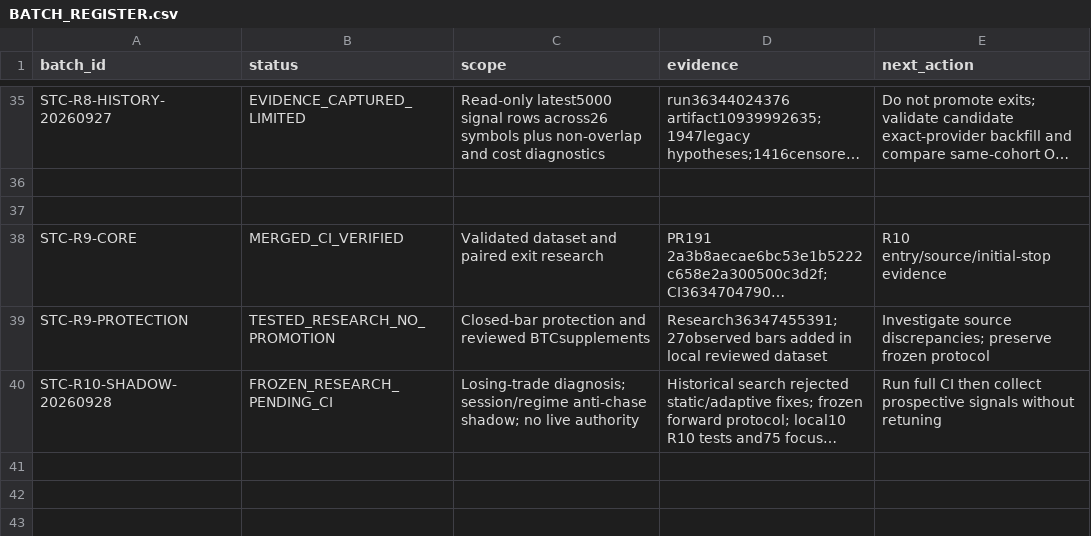
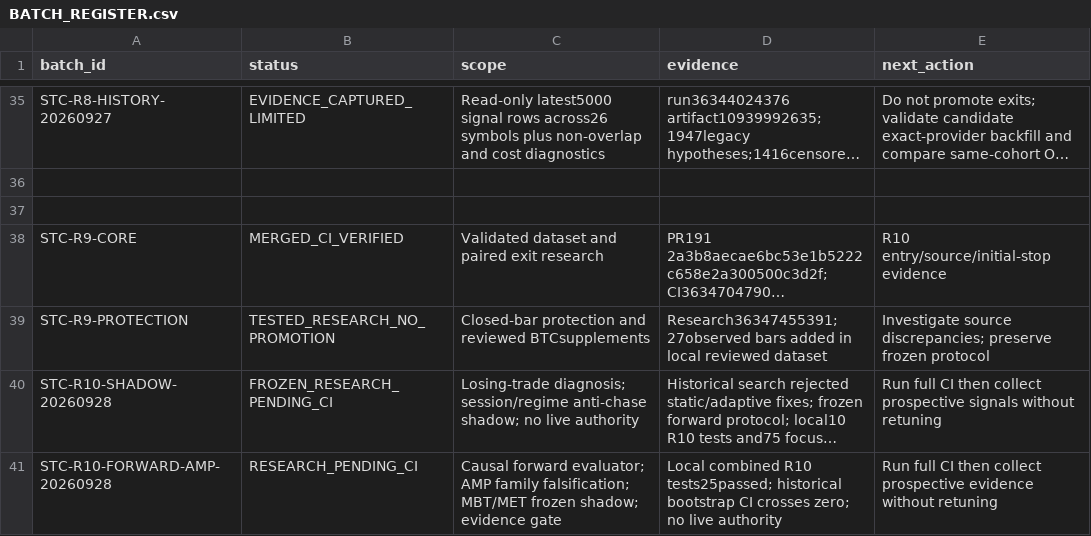
Before and after one commit to engmeldkroury-pixel/stc-competition-engine, a CSV file: BATCH_REGISTER.csv, drawn as a sheet; only a part is shown, gaps mark what is left out; long unchanged cells end in …; the diff names each change by its address in the sheet, - before the commit and + after, or states it on an @@ line.

Commit message:
register(R10): append forward/AMP batch

```diff
--- a/BATCH_REGISTER.csv
+++ b/BATCH_REGISTER.csv
+row 41: STC-R10-FORWARD-AMP-20260928 | RESEARCH_PENDING_CI | Causal forward evaluator; AMP family falsification; MBT/MET frozen shadow; evidence gate | Local combined R10 tests25passed; historical bootstrap CI crosses zero; no live authority | Run full CI then collect prospective evidence without retuning
```
